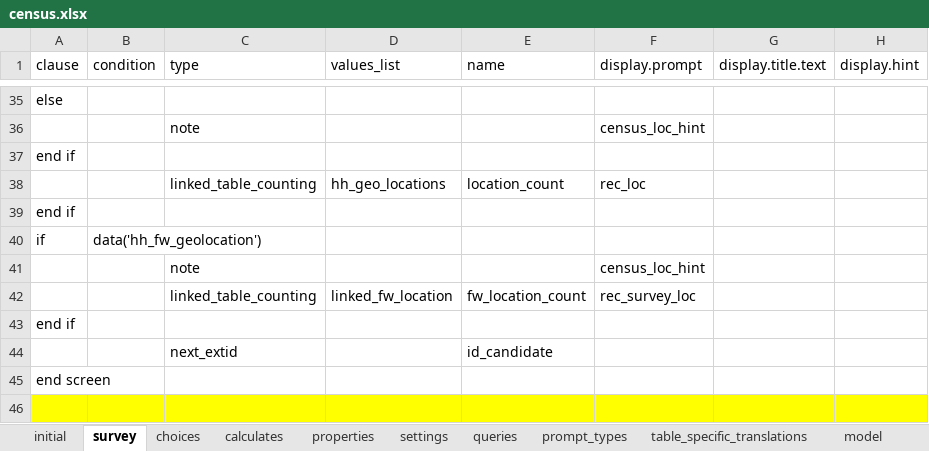
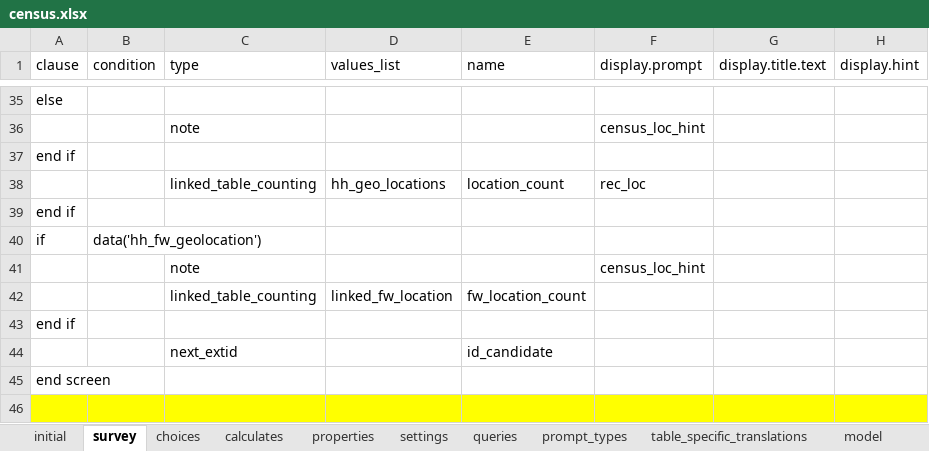
Before and after one commit to karoliscfd/bohemia, an Excel workbook: odkx/app/config/tables/census/forms/census/census.xlsx, sheet survey, drawn as a sheet; only a part is shown, gaps mark what is left out; values as stored, in another font and other column widths than the file's, no borders; the diff names each change by its address in the sheet, - before the commit and + after, or states it on an @@ line.

```diff
--- a/odkx/app/config/tables/census/forms/census/census.xlsx (sheet survey)
+++ b/odkx/app/config/tables/census/forms/census/census.xlsx (sheet survey)
-F42 (display.prompt): rec_survey_loc
+F42 (display.prompt): (empty)
```
Also changed, not shown: sheet initial, sheet queries, 1 other file.
